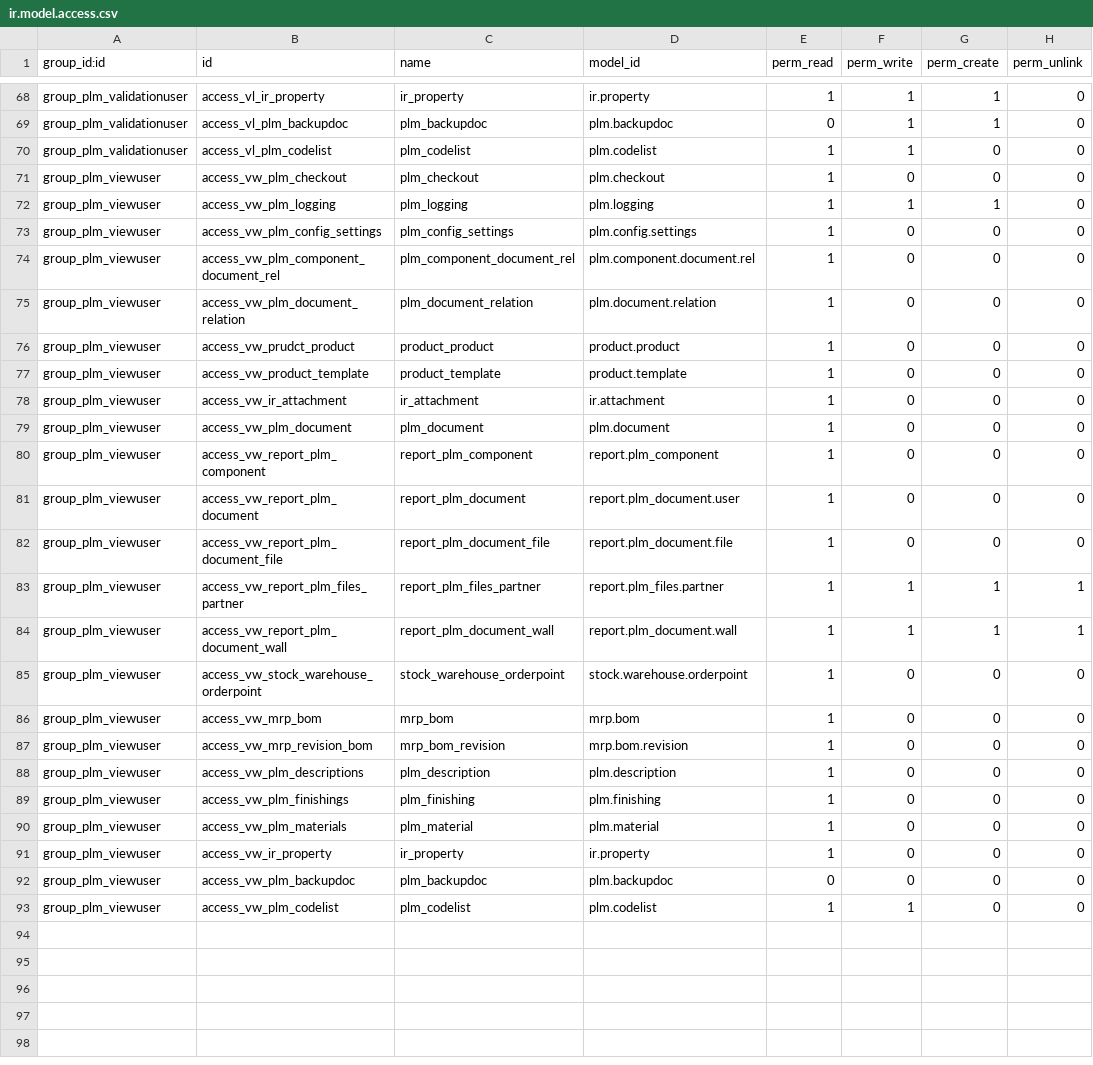
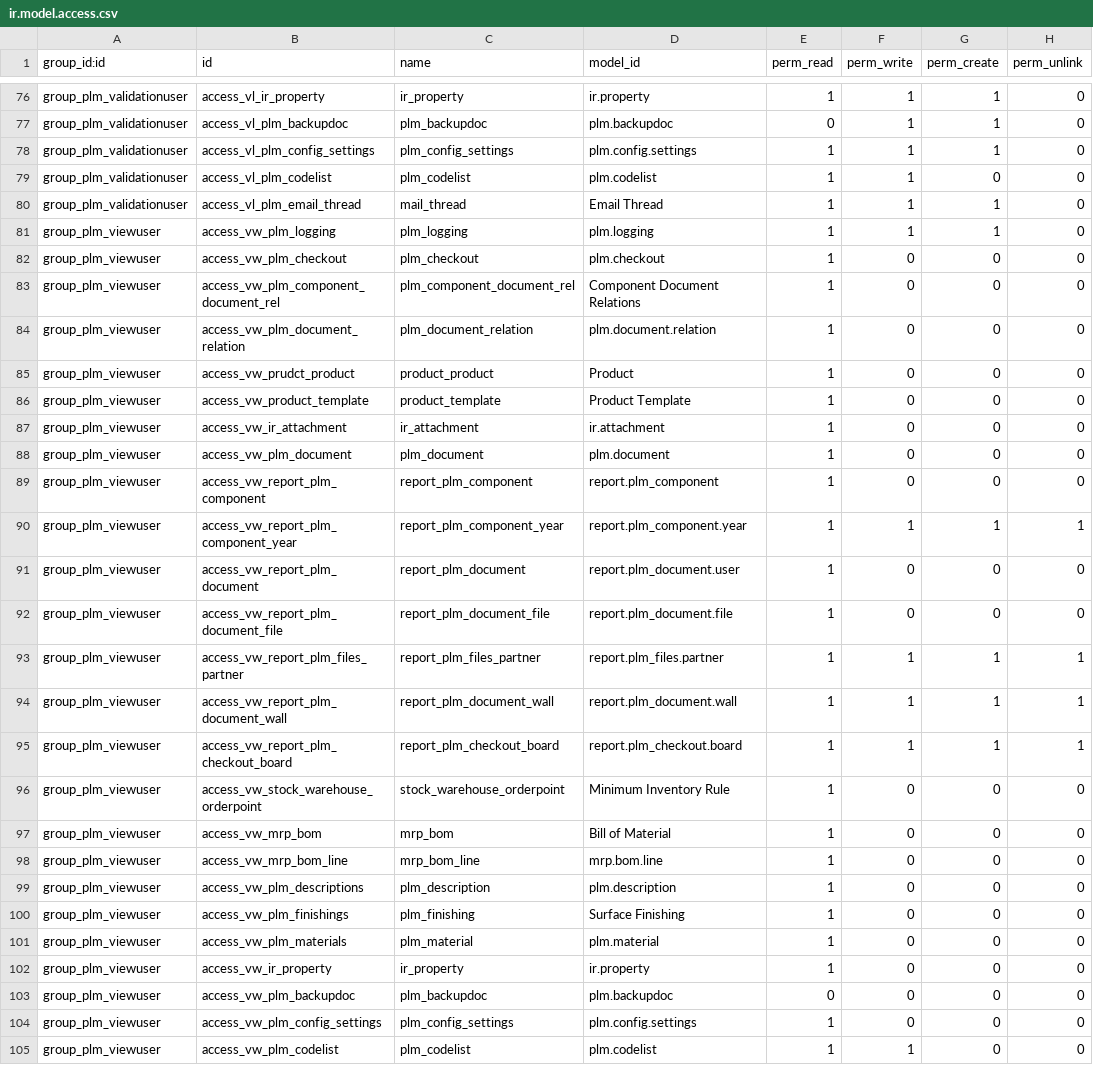
Before and after one commit to TechSpell/engineering, a CSV file: security/ir.model.access.csv, drawn as a sheet; only a part is shown, gaps mark what is left out; the diff covers the shown part only.

```diff
--- a/security/ir.model.access.csv
+++ b/security/ir.model.access.csv
@@ -69,10 +77,11 @@
 "group_plm_validationuser","access_vl_plm_backupdoc","plm_backupdoc","plm.backupdoc",0,1,1,0
+"group_plm_validationuser","access_vl_plm_config_settings","plm_config_settings","plm.config.settings",1,1,1,0
 "group_plm_validationuser","access_vl_plm_codelist","plm_codelist","plm.codelist",1,1,0,0
+"group_plm_validationuser","access_vl_plm_email_thread","mail_thread","Email Thread",1,1,1,0
+"group_plm_viewuser","access_vw_plm_logging","plm_logging","plm.logging",1,1,1,0
 "group_plm_viewuser","access_vw_plm_checkout","plm_checkout","plm.checkout",1,0,0,0
-"group_plm_viewuser","access_vw_plm_logging","plm_logging","plm.logging",1,1,1,0
-"group_plm_viewuser","access_vw_plm_config_settings","plm_config_settings","plm.config.settings",1,0,0,0
-"group_plm_viewuser","access_vw_plm_component_document_rel","plm_component_document_rel","plm.component.document.rel",1,0,0,0
+"group_plm_viewuser","access_vw_plm_component_document_rel","plm_component_document_rel","Component Document Relations",1,0,0,0
 "group_plm_viewuser","access_vw_plm_document_relation","plm_document_relation","plm.document.relation",1,0,0,0
-"group_plm_viewuser","access_vw_prudct_product","product_product","product.product",1,0,0,0
-"group_plm_viewuser","access_vw_product_template","product_template","product.template",1,0,0,0
+"group_plm_viewuser","access_vw_prudct_product","product_product","Product",1,0,0,0
+"group_plm_viewuser","access_vw_product_template","product_template","Product Template",1,0,0,0
 "group_plm_viewuser","access_vw_ir_attachment","ir_attachment","ir.attachment",1,0,0,0
@@ -80,2 +89,3 @@
 "group_plm_viewuser","access_vw_report_plm_component","report_plm_component","report.plm_component",1,0,0,0
+"group_plm_viewuser","access_vw_report_plm_component_year","report_plm_component_year","report.plm_component.year",1,1,1,1
 "group_plm_viewuser","access_vw_report_plm_document","report_plm_document","report.plm_document.user",1,0,0,0
@@ -84,7 +94,8 @@
 "group_plm_viewuser","access_vw_report_plm_document_wall","report_plm_document_wall","report.plm_document.wall",1,1,1,1
-"group_plm_viewuser","access_vw_stock_warehouse_orderpoint","stock_warehouse_orderpoint","stock.warehouse.orderpoint",1,0,0,0
-"group_plm_viewuser","access_vw_mrp_bom","mrp_bom","mrp.bom",1,0,0,0
-"group_plm_viewuser","access_vw_mrp_revision_bom","mrp_bom_revision","mrp.bom.revision",1,0,0,0
+"group_plm_viewuser","access_vw_report_plm_checkout_board","report_plm_checkout_board","report.plm_checkout.board",1,1,1,1
+"group_plm_viewuser","access_vw_stock_warehouse_orderpoint","stock_warehouse_orderpoint","Minimum Inventory Rule",1,0,0,0
+"group_plm_viewuser","access_vw_mrp_bom","mrp_bom","Bill of Material",1,0,0,0
+"group_plm_viewuser","access_vw_mrp_bom_line","mrp_bom_line","mrp.bom.line",1,0,0,0
 "group_plm_viewuser","access_vw_plm_descriptions","plm_description","plm.description",1,0,0,0
-"group_plm_viewuser","access_vw_plm_finishings","plm_finishing","plm.finishing",1,0,0,0
+"group_plm_viewuser","access_vw_plm_finishings","plm_finishing","Surface Finishing",1,0,0,0
 "group_plm_viewuser","access_vw_plm_materials","plm_material","plm.material",1,0,0,0
@@ -92,2 +103,3 @@
 "group_plm_viewuser","access_vw_plm_backupdoc","plm_backupdoc","plm.backupdoc",0,0,0,0
+"group_plm_viewuser","access_vw_plm_config_settings","plm_config_settings","plm.config.settings",1,0,0,0
 "group_plm_viewuser","access_vw_plm_codelist","plm_codelist","plm.codelist",1,1,0,0
```
Also changed, not shown: 9 added rows, 2 moved rows and 25 edited cells elsewhere in this file, 58 other files.
